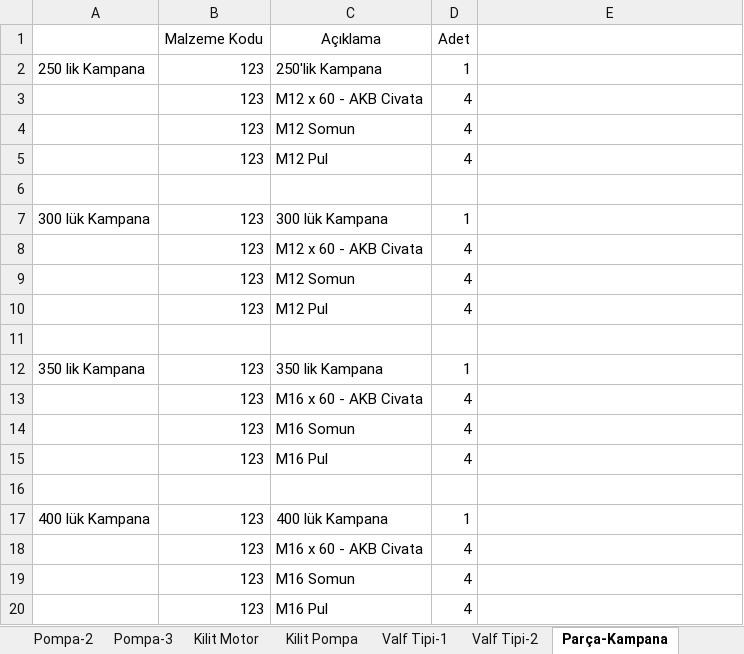
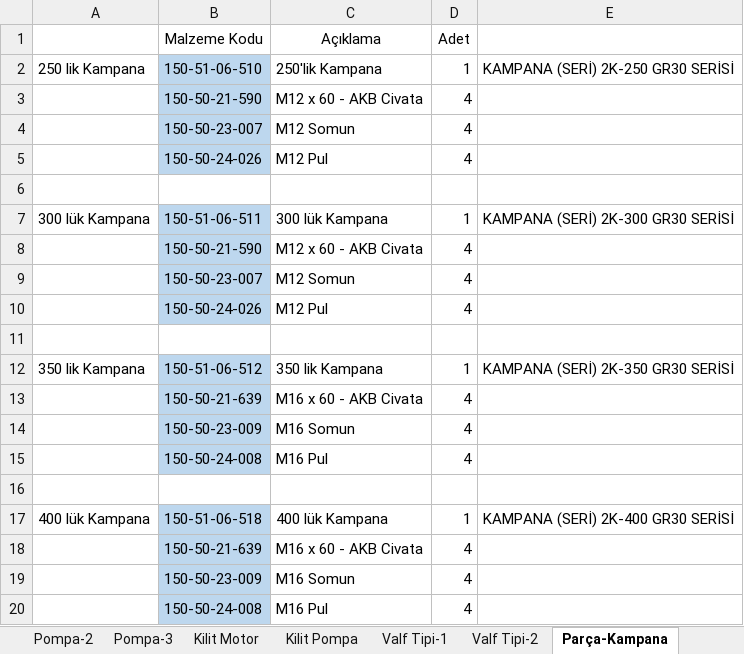
Before and after one commit to hidirektor/Hesaplama, an Excel workbook: src/main/resources/data/Hidrolik.xlsx, sheet Parça-Kampana, drawn as a sheet; values as stored, in another font and other column widths than the file's, no borders; the diff names each change by its address in the sheet, - before the commit and + after, or states it on an @@ line.

```diff
--- a/src/main/resources/data/Hidrolik.xlsx (sheet Parça-Kampana)
+++ b/src/main/resources/data/Hidrolik.xlsx (sheet Parça-Kampana)
-B2 (Malzeme Kodu): 123
+B2 (Malzeme Kodu): 150-51-06-510
-B2:B5 fill: none
+B2:B5 fill: #BDD7EE
-E2: (empty)
+E2: KAMPANA (SERİ) 2K-250 GR30 SERİSİ
-B3 (Malzeme Kodu): 123
+B3 (Malzeme Kodu): 150-50-21-590
-B4 (Malzeme Kodu): 123
+B4 (Malzeme Kodu): 150-50-23-007
-B5 (Malzeme Kodu): 123
+B5 (Malzeme Kodu): 150-50-24-026
-B7 (Malzeme Kodu): 123
+B7 (Malzeme Kodu): 150-51-06-511
-B7:B10 fill: none
+B7:B10 fill: #BDD7EE
-E7: (empty)
+E7: KAMPANA (SERİ) 2K-300 GR30 SERİSİ
-B8 (Malzeme Kodu): 123
+B8 (Malzeme Kodu): 150-50-21-590
-B9 (Malzeme Kodu): 123
+B9 (Malzeme Kodu): 150-50-23-007
-B10 (Malzeme Kodu): 123
+B10 (Malzeme Kodu): 150-50-24-026
-B12 (Malzeme Kodu): 123
+B12 (Malzeme Kodu): 150-51-06-512
-B12:B15 fill: none
+B12:B15 fill: #BDD7EE
-E12: (empty)
+E12: KAMPANA (SERİ) 2K-350 GR30 SERİSİ
-B13 (Malzeme Kodu): 123
+B13 (Malzeme Kodu): 150-50-21-639
-B14 (Malzeme Kodu): 123
+B14 (Malzeme Kodu): 150-50-23-009
-B15 (Malzeme Kodu): 123
+B15 (Malzeme Kodu): 150-50-24-008
-B17 (Malzeme Kodu): 123
+B17 (Malzeme Kodu): 150-51-06-518
-B17:B20 fill: none
+B17:B20 fill: #BDD7EE
-E17: (empty)
+E17: KAMPANA (SERİ) 2K-400 GR30 SERİSİ
-B18 (Malzeme Kodu): 123
+B18 (Malzeme Kodu): 150-50-21-639
-B19 (Malzeme Kodu): 123
+B19 (Malzeme Kodu): 150-50-23-009
-B20 (Malzeme Kodu): 123
+B20 (Malzeme Kodu): 150-50-24-008
```
Also changed, not shown: sheet Parça-Pompa, sheet Parça-Valf Blokları, sheet Parça-Standart, sheet Parça-Motor, sheet Parça-Kaplin, sheet Parça-Basınç Şalteri, other sheet tabs, charts or pictures, 6 other files.
